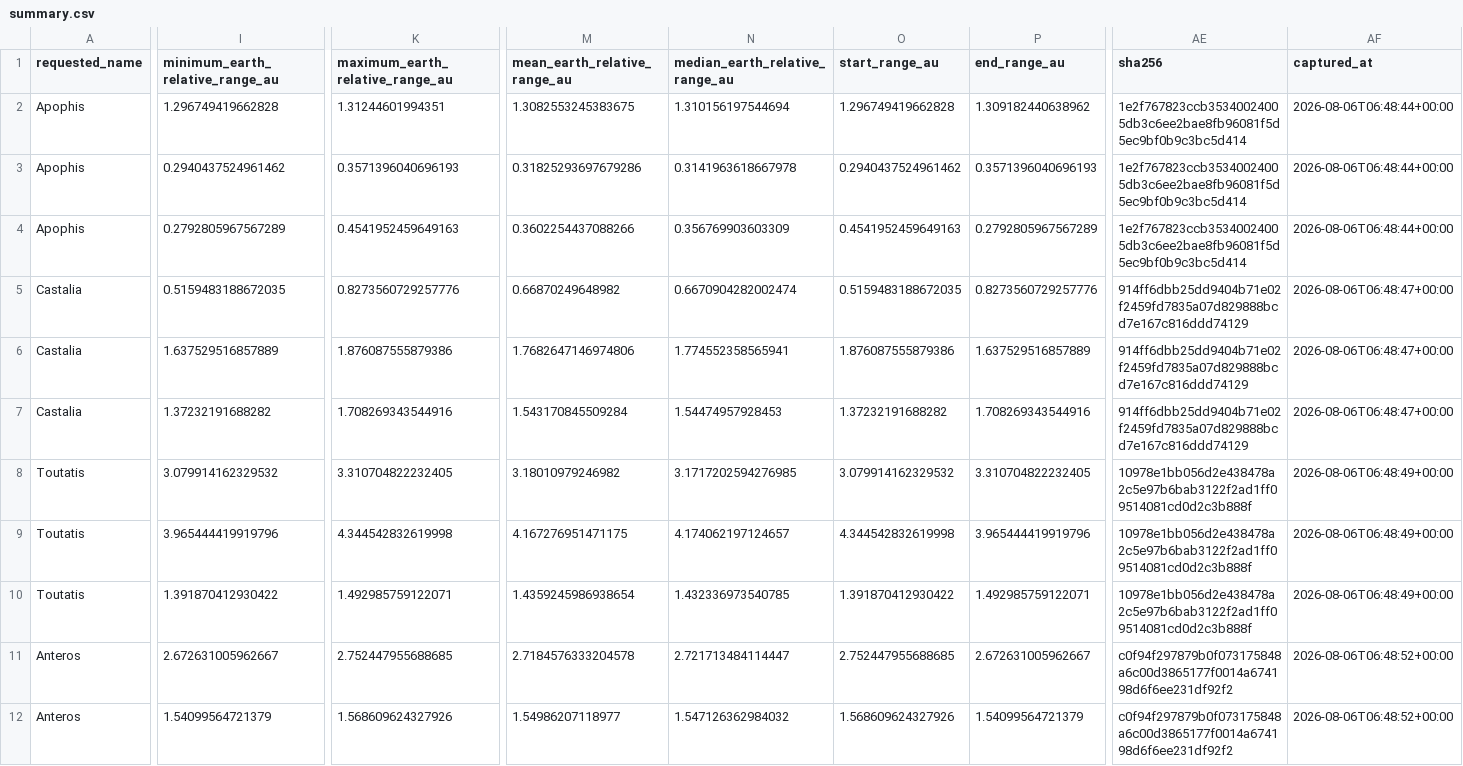
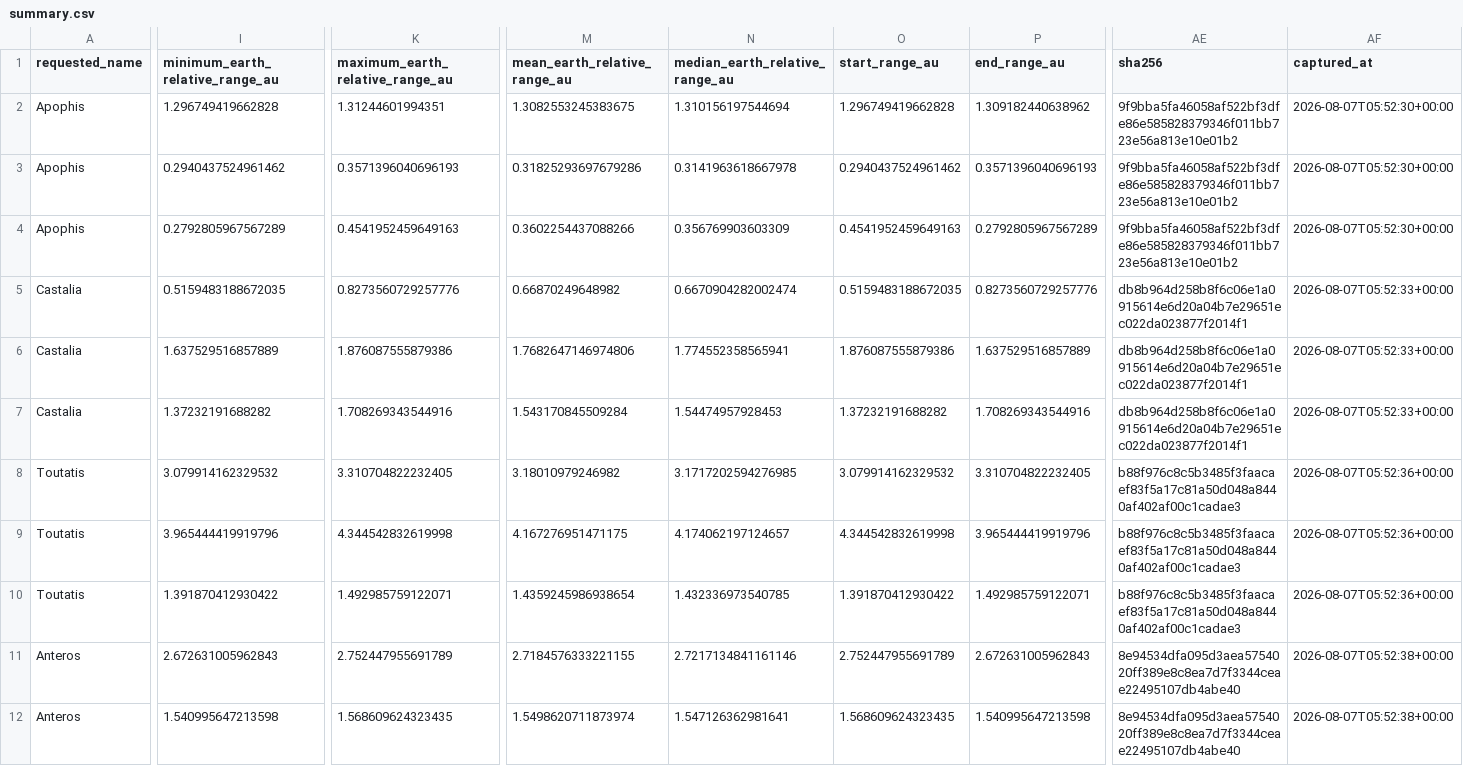
Before and after one commit to achillesromer-coder/Data, a CSV file: data/jpl/horizons/latest/summary.csv, drawn as a sheet; only a part is shown, gaps mark what is left out; the diff covers the shown part only; the diff names each change by its address in the sheet, - before the commit and + after, or states it on an @@ line.

```diff
--- a/data/jpl/horizons/latest/summary.csv
+++ b/data/jpl/horizons/latest/summary.csv
-AE2:AE4 (sha256): 1e2f767823ccb35340024005db3c6ee2bae8fb96081f5d5ec9bf0b9c3bc5d414
+AE2:AE4 (sha256): 9f9bba5fa46058af522bf3dfe86e585828379346f011bb723e56a813e10e01b2
-AF2:AF4 (captured_at): 2026-08-06T06:48:44+00:00
+AF2:AF4 (captured_at): 2026-08-07T05:52:30+00:00
-AE5:AE7 (sha256): 914ff6dbb25dd9404b71e02f2459fd7835a07d829888bcd7e167c816ddd74129
+AE5:AE7 (sha256): db8b964d258b8f6c06e1a0915614e6d20a04b7e29651ec022da023877f2014f1
-AF5:AF7 (captured_at): 2026-08-06T06:48:47+00:00
+AF5:AF7 (captured_at): 2026-08-07T05:52:33+00:00
-AE8:AE10 (sha256): 10978e1bb056d2e438478a2c5e97b6bab3122f2ad1ff09514081cd0d2c3b888f
+AE8:AE10 (sha256): b88f976c8c5b3485f3faacaef83f5a17c81a50d048a8440af402af00c1cadae3
-AF8:AF10 (captured_at): 2026-08-06T06:48:49+00:00
+AF8:AF10 (captured_at): 2026-08-07T05:52:36+00:00
-I11 (minimum_earth_relative_range_au): 2.672631005962667
+I11 (minimum_earth_relative_range_au): 2.672631005962843
-K11 (maximum_earth_relative_range_au): 2.752447955688685
+K11 (maximum_earth_relative_range_au): 2.752447955691789
-M11 (mean_earth_relative_range_au): 2.7184576333204578
+M11 (mean_earth_relative_range_au): 2.7184576333221155
-N11 (median_earth_relative_range_au): 2.721713484114447
+N11 (median_earth_relative_range_au): 2.7217134841161146
-O11 (start_range_au): 2.752447955688685
+O11 (start_range_au): 2.752447955691789
-P11 (end_range_au): 2.672631005962667
+P11 (end_range_au): 2.672631005962843
-AE11:AE12 (sha256): c0f94f297879b0f073175848a6c00d3865177f0014a674198d6f6ee231df92f2
+AE11:AE12 (sha256): 8e94534dfa095d3aea5754020ff389e8c8ea7d7f3344ceae22495107db4abe40
-AF11:AF12 (captured_at): 2026-08-06T06:48:52+00:00
+AF11:AF12 (captured_at): 2026-08-07T05:52:38+00:00
-I12 (minimum_earth_relative_range_au): 1.54099564721379
+I12 (minimum_earth_relative_range_au): 1.540995647213598
-K12 (maximum_earth_relative_range_au): 1.568609624327926
+K12 (maximum_earth_relative_range_au): 1.568609624323435
-M12 (mean_earth_relative_range_au): 1.54986207118977
+M12 (mean_earth_relative_range_au): 1.5498620711873974
-N12 (median_earth_relative_range_au): 1.547126362984032
+N12 (median_earth_relative_range_au): 1.547126362981641
-O12 (start_range_au): 1.568609624327926
+O12 (start_range_au): 1.568609624323435
-P12 (end_range_au): 1.54099564721379
+P12 (end_range_au): 1.540995647213598
```
Also changed, not shown: 32 edited cells elsewhere in this file, data/jpl/neighbours/horizons/latest/summary.csv, data/jpl/sbdb/latest/summary.csv, 29 other files.
